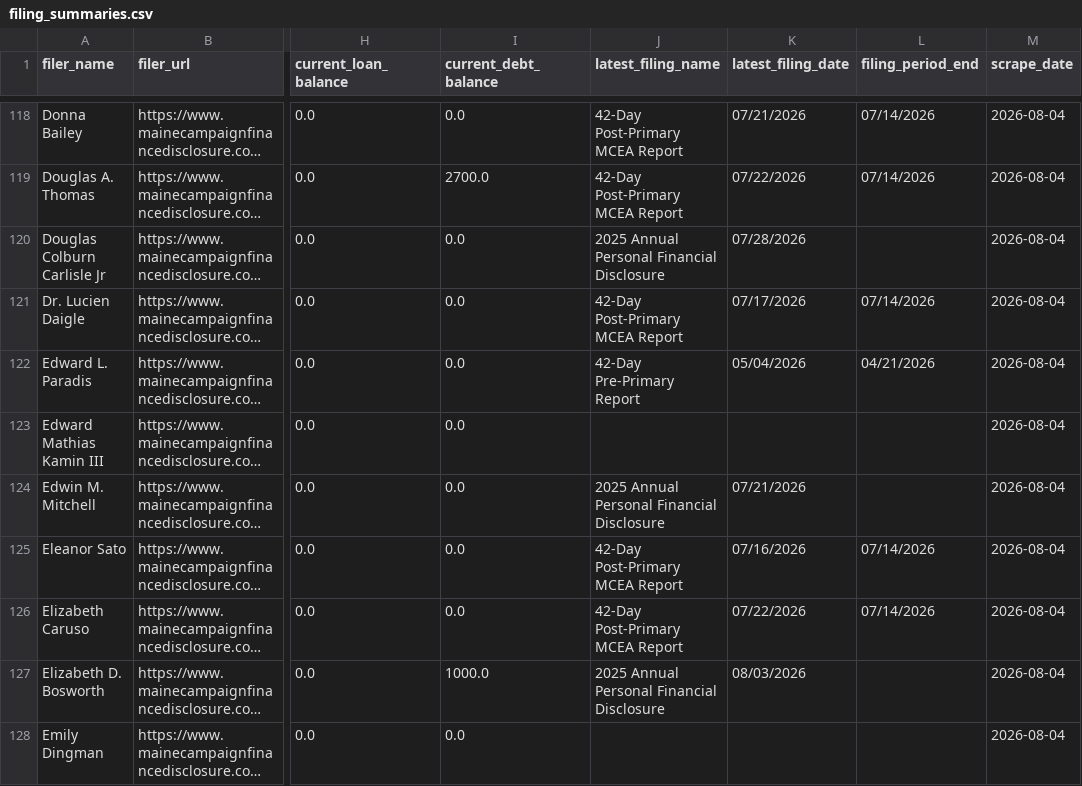
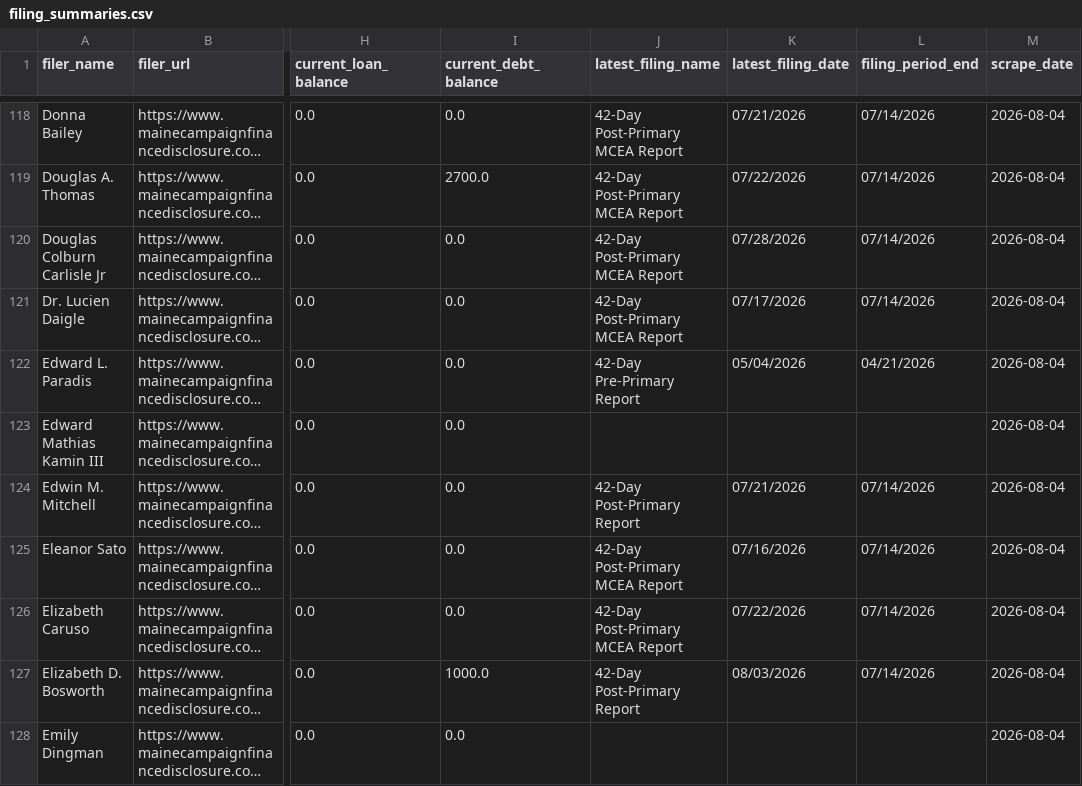
Before and after one commit to aarushisahejpal/maine-monitor-campaign-finance, a CSV file: data/state_2026/filing_summaries.csv, drawn as a sheet; only a part is shown, gaps mark what is left out; long unchanged cells end in …; the diff covers the shown part only; the diff names each change by its address in the sheet, - before the commit and + after, or states it on an @@ line.

Commit message:
Skip Personal Financial Disclosures in filing scraper, fix 63 filing names
Scraper was grabbing Personal Financial Disclosure as latest filing
instead of the actual campaign finance report. Financial summary
numbers were correct (from page-level totals) but filing names caused
MCEA candidates to be misidentified as TF.

```diff
--- a/data/state_2026/filing_summaries.csv
+++ b/data/state_2026/filing_summaries.csv
-J120 (latest_filing_name): 2025 Annual Personal Financial Disclosure
+J120 (latest_filing_name): 42-Day Post-Primary MCEA Report
-L120 (filing_period_end): (empty)
+L120 (filing_period_end): 07/14/2026
-J124 (latest_filing_name): 2025 Annual Personal Financial Disclosure
+J124 (latest_filing_name): 42-Day Post-Primary Report
-L124 (filing_period_end): (empty)
+L124 (filing_period_end): 07/14/2026
-J127 (latest_filing_name): 2025 Annual Personal Financial Disclosure
+J127 (latest_filing_name): 42-Day Post-Primary Report
-L127 (filing_period_end): (empty)
+L127 (filing_period_end): 07/14/2026
```
Also changed, not shown: 120 edited cells elsewhere in this file, 1 other file.
